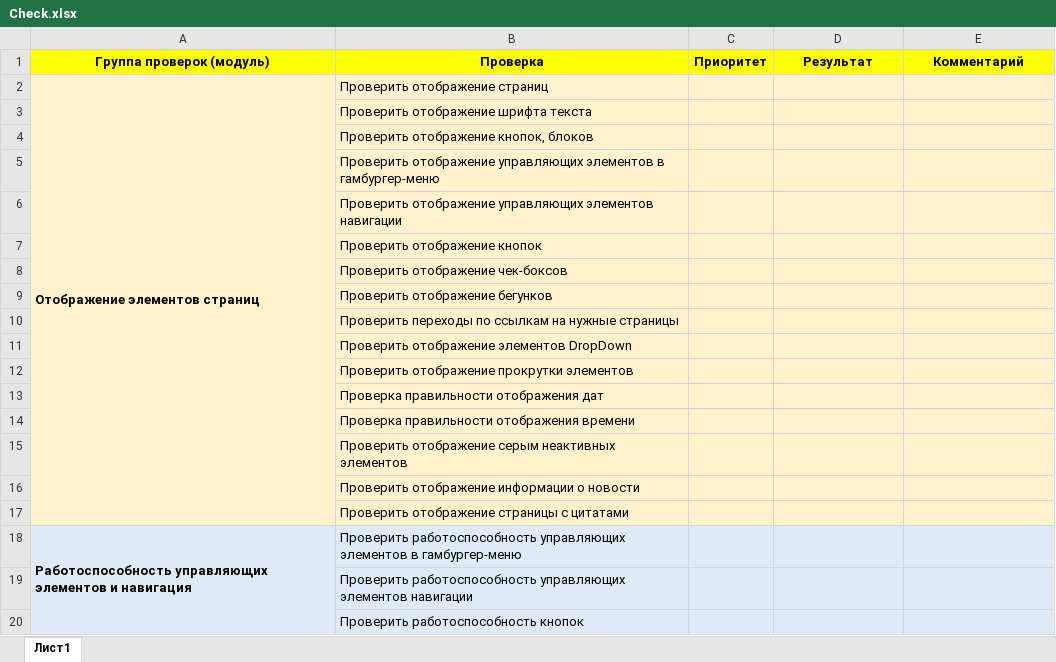
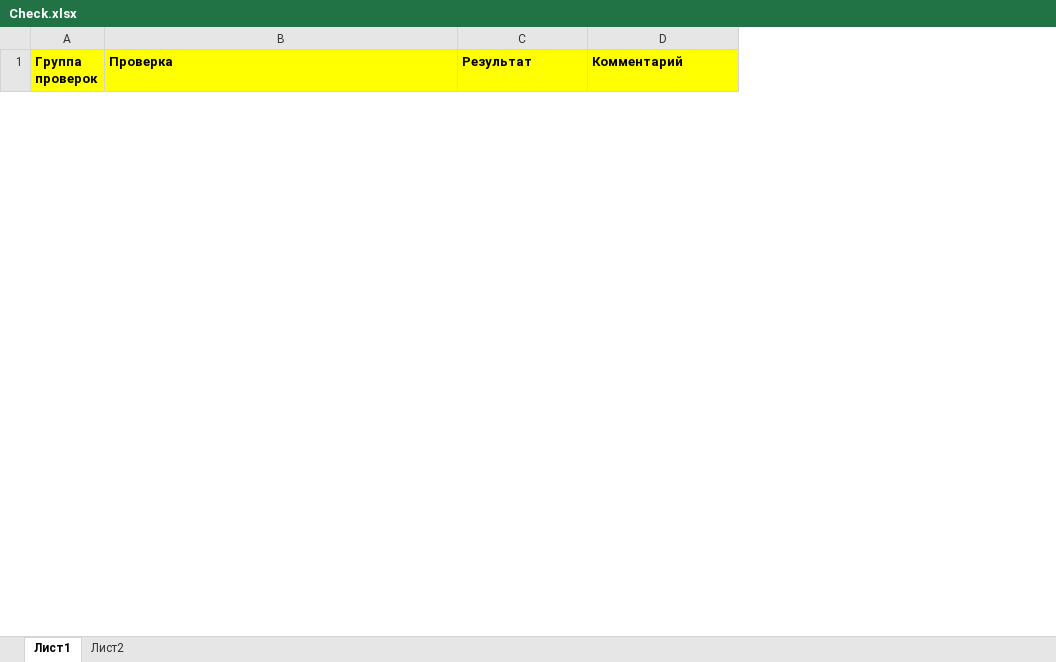
Before and after one commit to VladKoretski/FinalWork, an Excel workbook: Check.xlsx, sheet Лист1, drawn as a sheet; only a part is shown; values as stored, in another font and other column widths than the file's, no borders; removed rows and columns are numbered as before the commit, all else as after; the diff covers the shown part only; the diff names each change by its address in the sheet, - before the commit and + after, or states it on an @@ line.

Commit message:
Add files via upload

```diff
--- a/Check.xlsx (sheet Лист1)
+++ b/Check.xlsx (sheet Лист1)
+sheet tab: Лист2
-column A (Группа проверок (модуль)), empty
+column A (Группа проверок), empty
-column C (Приоритет), empty
-B1 alignment: center
+B1 alignment: left
-C1:D1 alignment: center
+C1:D1 alignment: left
-row 2: Отображение элементов страниц | Проверить отображение страниц
-row 3:  | Проверить отображение шрифта текста
-row 4:  | Проверить отображение кнопок, блоков
-row 5:  | Проверить отображение управляющих элементов в гамбургер-меню
-row 6:  | Проверить отображение управляющих элементов навигации
-row 7:  | Проверить отображение кнопок
-row 8:  | Проверить отображение чек-боксов
-row 9:  | Проверить отображение бегунков
-row 10:  | Проверить переходы по ссылкам на нужные страницы
-row 11:  | Проверить отображение элементов DropDown
-row 12:  | Проверить отображение прокрутки элементов
-row 13:  | Проверка правильности отображения дат
-row 14:  | Проверка правильности отображения времени
-row 15:  | Проверить отображение серым неактивных элементов
-row 16:  | Проверить отображение информации о новости
-row 17:  | Проверить отображение страницы с цитатами
-row 18: Работоспособность управляющих элементов и навигация | Проверить работоспособность управляющих элементов в гамбургер-меню
-row 19:  | Проверить работоспособность управляющих элементов навигации
-row 20:  | Проверить работоспособность кнопок
```
Also changed, not shown: 47 added rows and 17 removed rows elsewhere in this sheet.
